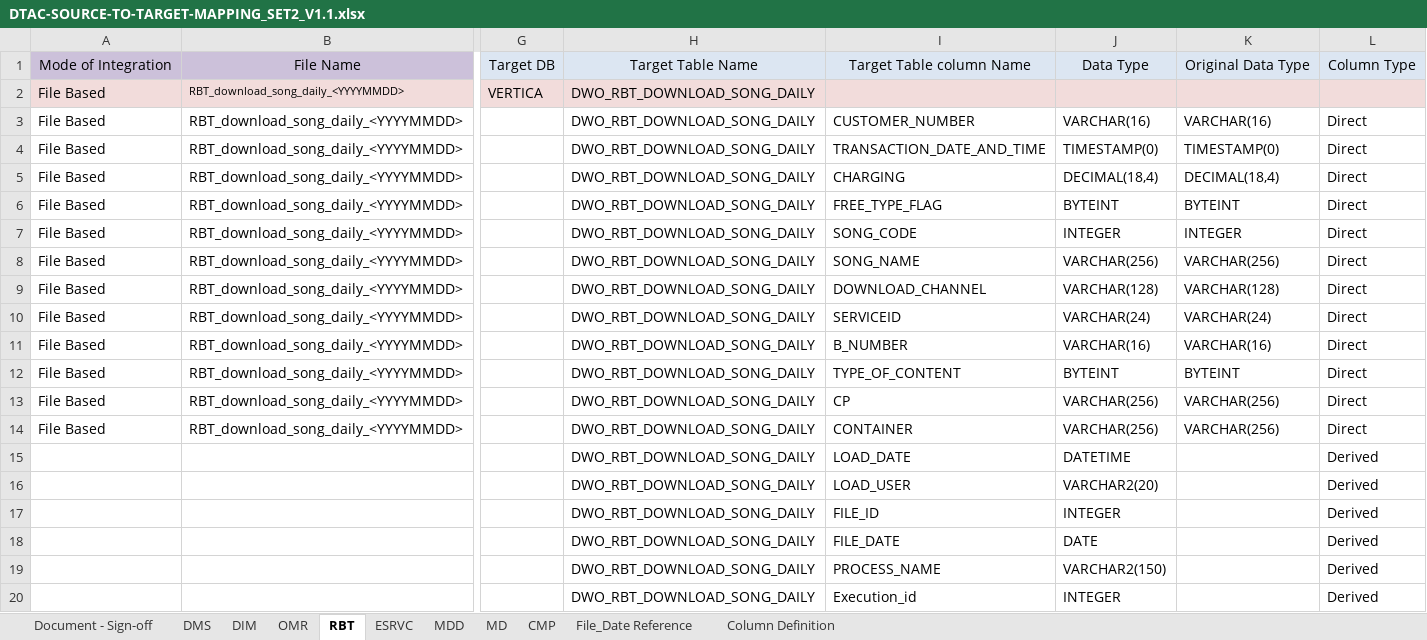
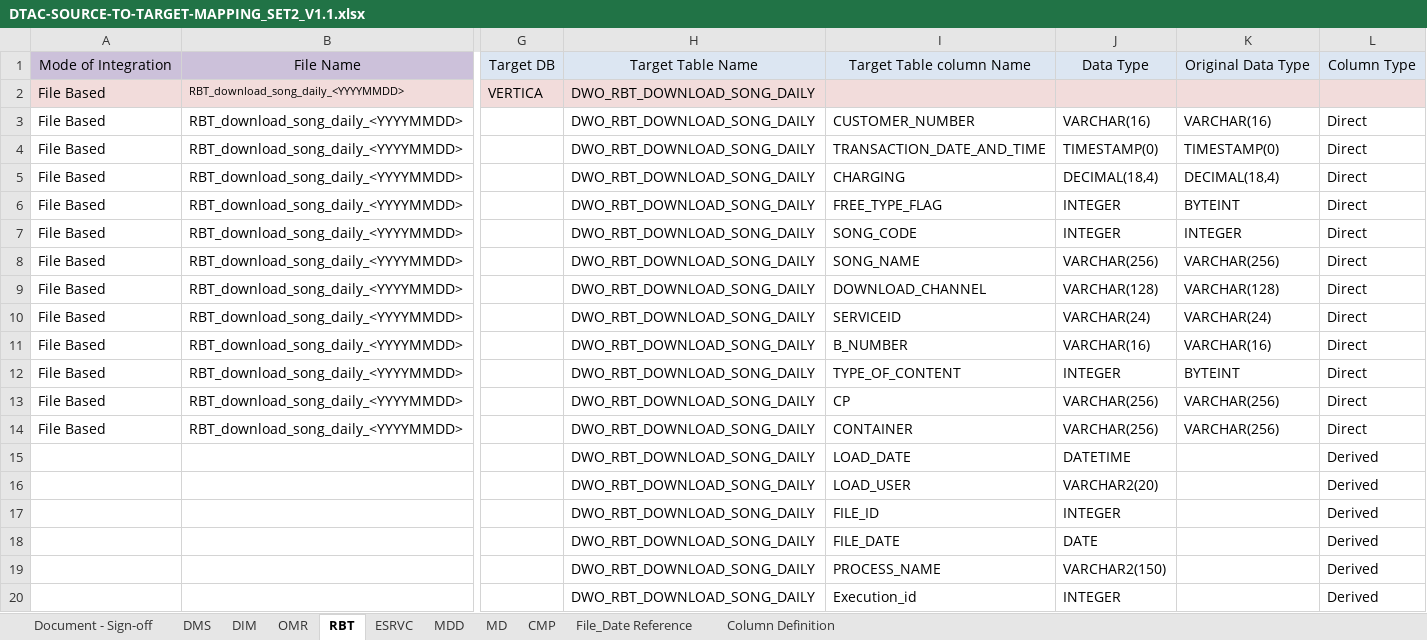
Before and after one commit to notting-hill/AEP_documents, an Excel workbook: DTAC-SOURCE-TO-TARGET-MAPPING_SET2_V1.1.xlsx, sheet RBT, drawn as a sheet; only a part is shown, gaps mark what is left out; values as stored, in another font and other column widths than the file's, no borders; the diff names each change by its address in the sheet, - before the commit and + after, or states it on an @@ line.

```diff
--- a/DTAC-SOURCE-TO-TARGET-MAPPING_SET2_V1.1.xlsx (sheet RBT)
+++ b/DTAC-SOURCE-TO-TARGET-MAPPING_SET2_V1.1.xlsx (sheet RBT)
-J6: BYTEINT
+J6: INTEGER
-J12: BYTEINT
+J12: INTEGER
```
Also changed, not shown: sheet MD, sheet ESRVC, hidden cells, 1 other file.
